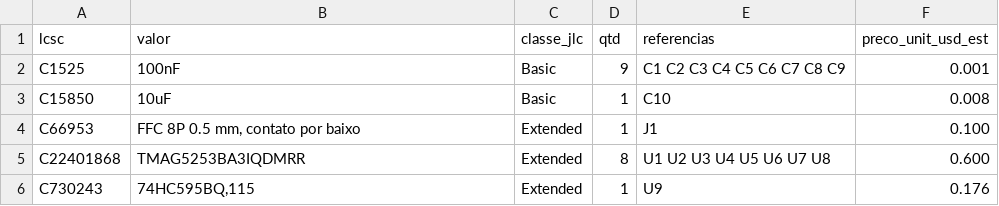
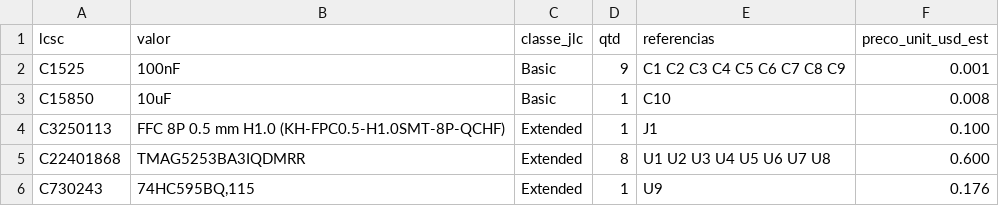
Before and after one commit to dataehora/beatconfused, a CSV file: etutti/hardware/slim/pcb/bom_regua.csv, drawn as a sheet.

```diff
--- a/etutti/hardware/slim/pcb/bom_regua.csv
+++ b/etutti/hardware/slim/pcb/bom_regua.csv
@@ -3,3 +3,3 @@ C1525,100nF,Basic,9,C1 C2 C3 C4 C5 C6 C7 C8 C9,0.001
 C15850,10uF,Basic,1,C10,0.008
-C66953,"FFC 8P 0.5 mm, contato por baixo",Extended,1,J1,0.100
+C3250113,FFC 8P 0.5 mm H1.0 (KH-FPC0.5-H1.0SMT-8P-QCHF),Extended,1,J1,0.100
 C22401868,TMAG5253BA3IQDMRR,Extended,8,U1 U2 U3 U4 U5 U6 U7 U8,0.600
```
Also changed, not shown: etutti/hardware/slim/fornecimento/bom_conferido.csv, etutti/hardware/slim/pcb/bom_esquema.csv, 35 other files.
